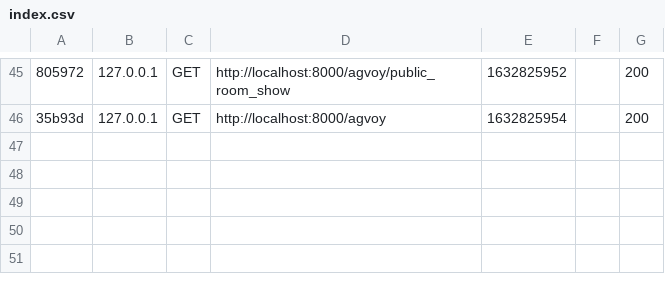
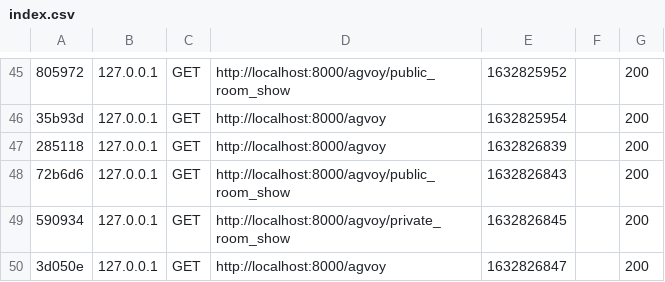
Before and after one commit to BiscuitPrime/Edredons-Et-Dejeuners, a CSV file: agvoy-app/var/cache/dev/profiler/index.csv, drawn as a sheet; only a part is shown, gaps mark what is left out; the diff names each change by its address in the sheet, - before the commit and + after, or states it on an @@ line.

```diff
--- a/agvoy-app/var/cache/dev/profiler/index.csv
+++ b/agvoy-app/var/cache/dev/profiler/index.csv
+row 47: 285118 | 127.0.0.1 | GET | http://localhost:8000/agvoy | 1632826839 |  | 200
+row 48: 72b6d6 | 127.0.0.1 | GET | http://localhost:8000/agvoy/public_room_show | 1632826843 |  | 200
+row 49: 590934 | 127.0.0.1 | GET | http://localhost:8000/agvoy/private_room_show | 1632826845 |  | 200
+row 50: 3d050e | 127.0.0.1 | GET | http://localhost:8000/agvoy | 1632826847 |  | 200
```
Also changed, not shown: 8 other files.
